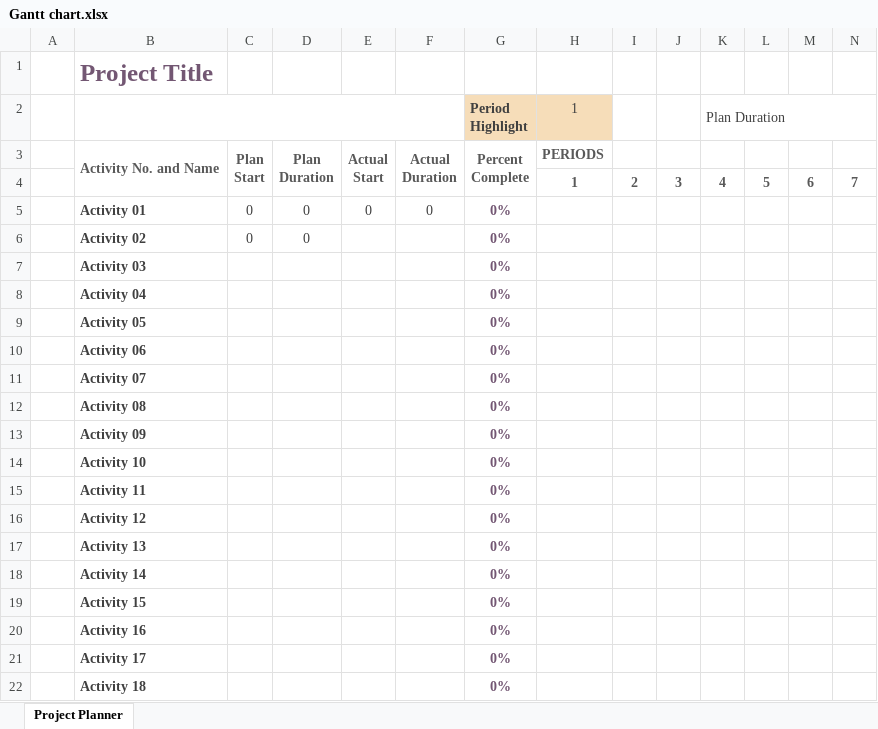
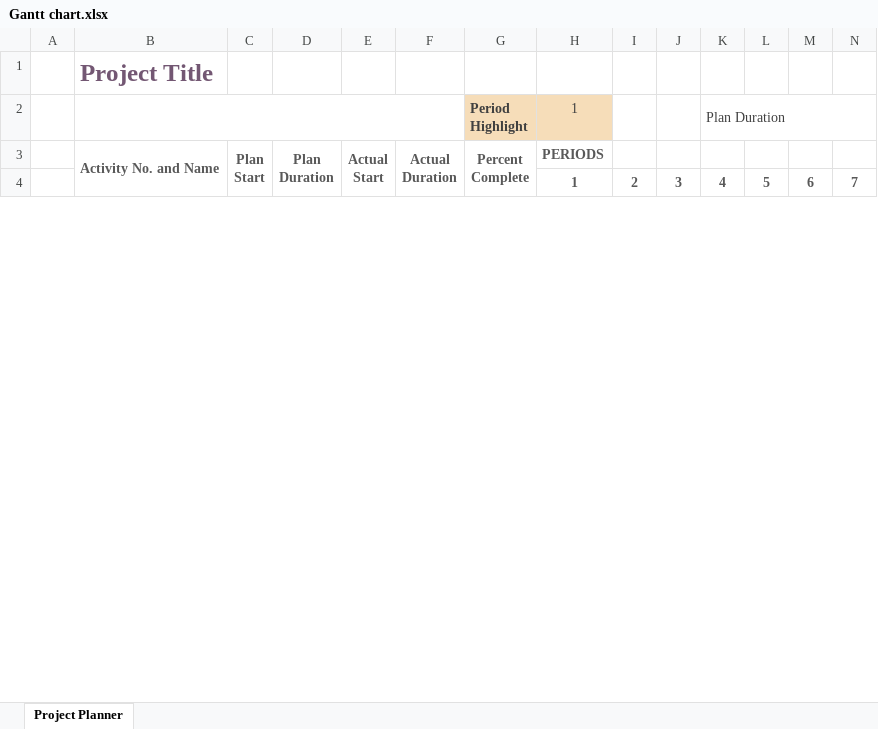
Before and after one commit to Josh-Wagner1/Milestone1_Group59, an Excel workbook: Gantt chart.xlsx, sheet Project Planner, drawn as a sheet; only a part is shown; values as stored, in another font and other column widths than the file's, no borders; conditional formats not drawn; removed rows and columns are numbered as before the commit, all else as after; rows hold the shown columns only; the diff covers the shown part only; the diff names each change by its address in the sheet, - before the commit and + after, or states it on an @@ line.

Commit message:
Completed Gantt chart and Project Scope

```diff
--- a/Gantt chart.xlsx (sheet Project Planner)
+++ b/Gantt chart.xlsx (sheet Project Planner)
-row 5:  | Activity 01 | 0 | 0 | 0 | 0 | 0%
-row 6:  | Activity 02 | 0 | 0 |  |  | 0%
-row 7:  | Activity 03 |  |  |  |  | 0%
-row 8:  | Activity 04 |  |  |  |  | 0%
-row 9:  | Activity 05 |  |  |  |  | 0%
-row 10:  | Activity 06 |  |  |  |  | 0%
-row 11:  | Activity 07 |  |  |  |  | 0%
-row 12:  | Activity 08 |  |  |  |  | 0%
-row 13:  | Activity 09 |  |  |  |  | 0%
-row 14:  | Activity 10 |  |  |  |  | 0%
-row 15:  | Activity 11 |  |  |  |  | 0%
-row 16:  | Activity 12 |  |  |  |  | 0%
-row 17:  | Activity 13 |  |  |  |  | 0%
-row 18:  | Activity 14 |  |  |  |  | 0%
-row 19:  | Activity 15 |  |  |  |  | 0%
-row 20:  | Activity 16 |  |  |  |  | 0%
-row 21:  | Activity 17 |  |  |  |  | 0%
-row 22:  | Activity 18 |  |  |  |  | 0%
```
Also changed, not shown: 32 added rows and 17 removed rows elsewhere in this sheet, 2 other files.
